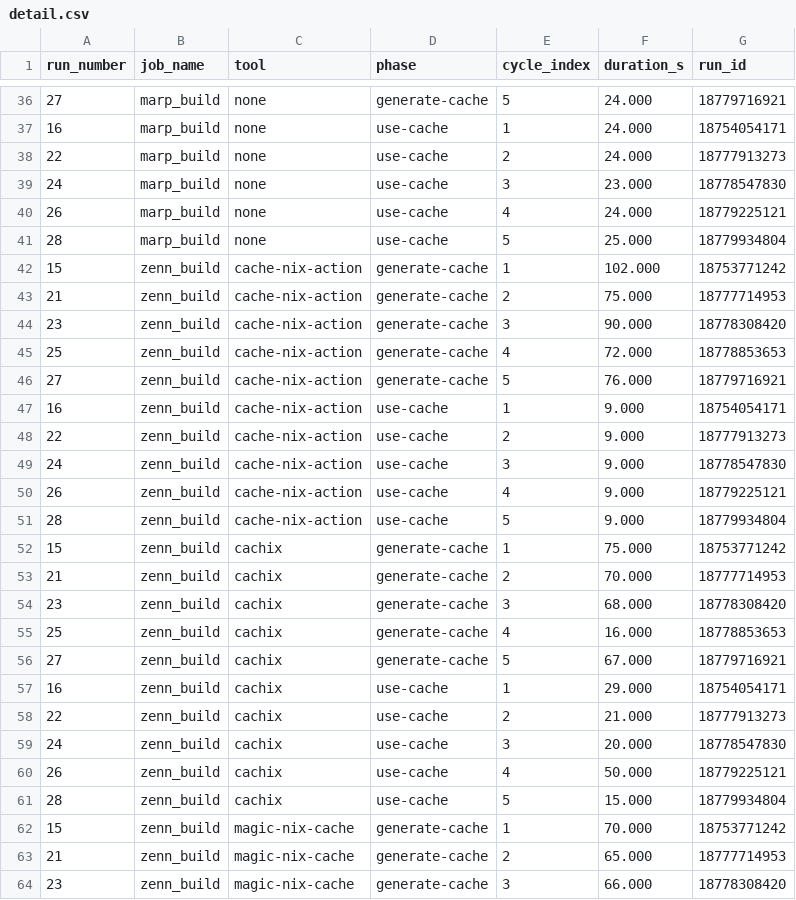
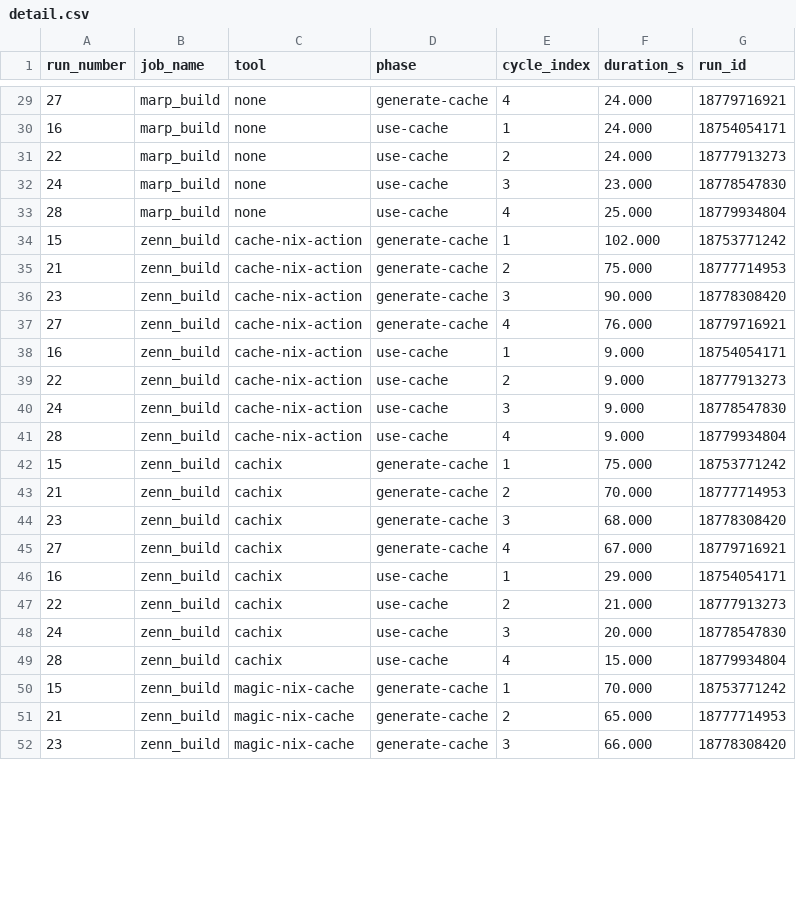
Before and after one commit to ryuryu333/nix_cache_ci_experiments, a CSV file: reports/my_result/detail.csv, drawn as a sheet; only a part is shown, gaps mark what is left out; the diff covers the shown part only.

```diff
--- a/reports/my_result/detail.csv
+++ b/reports/my_result/detail.csv
@@ -36,2 +29,2 @@ run_number,job_name,tool,phase,cycle_index,duration_s,run_id
-27,marp_build,none,generate-cache,5,24.000,18779716921
+27,marp_build,none,generate-cache,4,24.000,18779716921
 16,marp_build,none,use-cache,1,24.000,18754054171
@@ -39,4 +32,3 @@ run_number,job_name,tool,phase,cycle_index,duration_s,run_id
 24,marp_build,none,use-cache,3,23.000,18778547830
-26,marp_build,none,use-cache,4,24.000,18779225121
-28,marp_build,none,use-cache,5,25.000,18779934804
+28,marp_build,none,use-cache,4,25.000,18779934804
 15,zenn_build,cache-nix-action,generate-cache,1,102.000,18753771242
@@ -44,4 +36,3 @@ run_number,job_name,tool,phase,cycle_index,duration_s,run_id
 23,zenn_build,cache-nix-action,generate-cache,3,90.000,18778308420
-25,zenn_build,cache-nix-action,generate-cache,4,72.000,18778853653
-27,zenn_build,cache-nix-action,generate-cache,5,76.000,18779716921
+27,zenn_build,cache-nix-action,generate-cache,4,76.000,18779716921
 16,zenn_build,cache-nix-action,use-cache,1,9.000,18754054171
@@ -49,4 +40,3 @@ run_number,job_name,tool,phase,cycle_index,duration_s,run_id
 24,zenn_build,cache-nix-action,use-cache,3,9.000,18778547830
-26,zenn_build,cache-nix-action,use-cache,4,9.000,18779225121
-28,zenn_build,cache-nix-action,use-cache,5,9.000,18779934804
+28,zenn_build,cache-nix-action,use-cache,4,9.000,18779934804
 15,zenn_build,cachix,generate-cache,1,75.000,18753771242
@@ -54,4 +44,3 @@ run_number,job_name,tool,phase,cycle_index,duration_s,run_id
 23,zenn_build,cachix,generate-cache,3,68.000,18778308420
-25,zenn_build,cachix,generate-cache,4,16.000,18778853653
-27,zenn_build,cachix,generate-cache,5,67.000,18779716921
+27,zenn_build,cachix,generate-cache,4,67.000,18779716921
 16,zenn_build,cachix,use-cache,1,29.000,18754054171
@@ -59,4 +48,3 @@ run_number,job_name,tool,phase,cycle_index,duration_s,run_id
 24,zenn_build,cachix,use-cache,3,20.000,18778547830
-26,zenn_build,cachix,use-cache,4,50.000,18779225121
-28,zenn_build,cachix,use-cache,5,15.000,18779934804
+28,zenn_build,cachix,use-cache,4,15.000,18779934804
 15,zenn_build,magic-nix-cache,generate-cache,1,70.000,18753771242
```
Also changed, not shown: 11 removed rows and 10 edited cells elsewhere in this file, reports/my_result/combined.csv, reports/my_result/speedup.csv, 14 other files.
